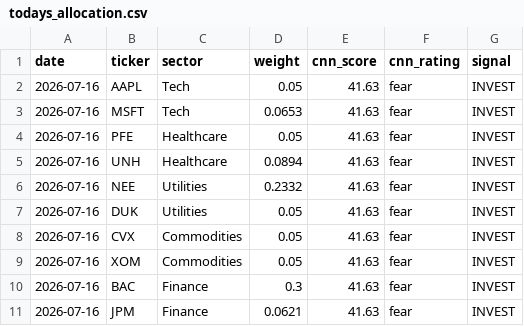
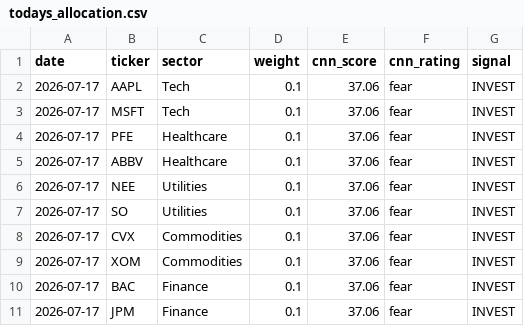
Before and after one commit to vkv23001/portfolio-optimization, a CSV file: outputs/todays_allocation.csv, drawn as a sheet.

```diff
--- a/outputs/todays_allocation.csv
+++ b/outputs/todays_allocation.csv
@@ -1,11 +1,11 @@
 date,ticker,sector,weight,cnn_score,cnn_rating,signal
-2026-07-16,AAPL,Tech,0.05,41.63,fear,INVEST
-2026-07-16,MSFT,Tech,0.0653,41.63,fear,INVEST
-2026-07-16,PFE,Healthcare,0.05,41.63,fear,INVEST
-2026-07-16,UNH,Healthcare,0.0894,41.63,fear,INVEST
-2026-07-16,NEE,Utilities,0.2332,41.63,fear,INVEST
-2026-07-16,DUK,Utilities,0.05,41.63,fear,INVEST
-2026-07-16,CVX,Commodities,0.05,41.63,fear,INVEST
-2026-07-16,XOM,Commodities,0.05,41.63,fear,INVEST
-2026-07-16,BAC,Finance,0.3,41.63,fear,INVEST
-2026-07-16,JPM,Finance,0.0621,41.63,fear,INVEST
+2026-07-17,AAPL,Tech,0.1,37.06,fear,INVEST
+2026-07-17,MSFT,Tech,0.1,37.06,fear,INVEST
+2026-07-17,PFE,Healthcare,0.1,37.06,fear,INVEST
+2026-07-17,ABBV,Healthcare,0.1,37.06,fear,INVEST
+2026-07-17,NEE,Utilities,0.1,37.06,fear,INVEST
+2026-07-17,SO,Utilities,0.1,37.06,fear,INVEST
+2026-07-17,CVX,Commodities,0.1,37.06,fear,INVEST
+2026-07-17,XOM,Commodities,0.1,37.06,fear,INVEST
+2026-07-17,BAC,Finance,0.1,37.06,fear,INVEST
+2026-07-17,JPM,Finance,0.1,37.06,fear,INVEST
```
Also changed, not shown: outputs/portfolio_values.csv, outputs/summary.csv, 5 other files.
